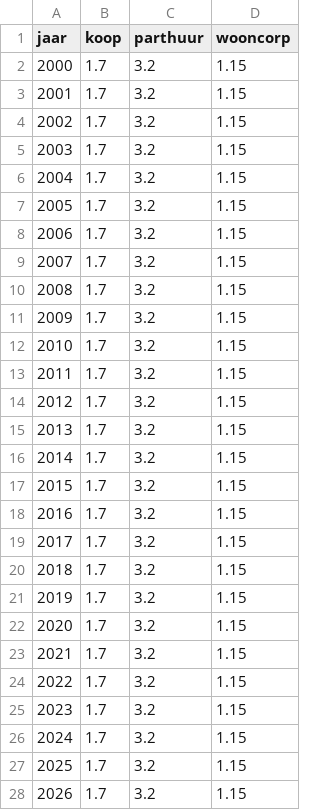
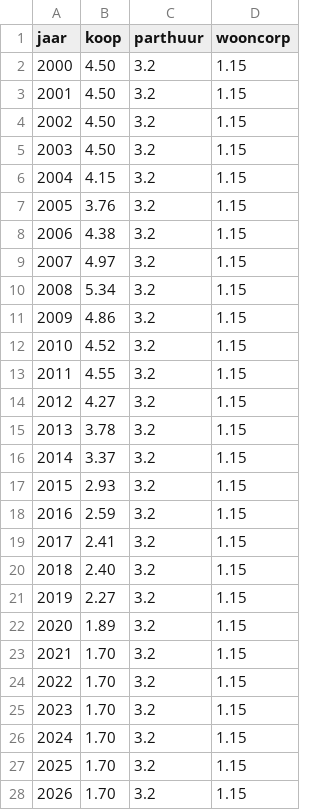
Before and after one commit to RuudvandenWijngaart/VestaDV, a CSV file: Eindgebruikerskosten/rentepercentages.csv, drawn as a sheet; only a part is shown; the diff covers the shown part only.

Commit message:
rentepercentages koopwoningen o.b.v. tijdsreeks DNB

```diff
--- a/Eindgebruikerskosten/rentepercentages.csv
+++ b/Eindgebruikerskosten/rentepercentages.csv
@@ -1,28 +1,28 @@
 "jaar"	"koop"	"parthuur"	"wooncorp"
-2000	1.7	3.2	1.15
-2001	1.7	3.2	1.15
-2002	1.7	3.2	1.15
-2003	1.7	3.2	1.15
-2004	1.7	3.2	1.15
-2005	1.7	3.2	1.15
-2006	1.7	3.2	1.15
-2007	1.7	3.2	1.15
-2008	1.7	3.2	1.15
-2009	1.7	3.2	1.15
-2010	1.7	3.2	1.15
-2011	1.7	3.2	1.15
-2012	1.7	3.2	1.15
-2013	1.7	3.2	1.15
-2014	1.7	3.2	1.15
-2015	1.7	3.2	1.15
-2016	1.7	3.2	1.15
-2017	1.7	3.2	1.15
-2018	1.7	3.2	1.15
-2019	1.7	3.2	1.15
-2020	1.7	3.2	1.15
-2021	1.7	3.2	1.15
-2022	1.7	3.2	1.15
-2023	1.7	3.2	1.15
-2024	1.7	3.2	1.15
-2025	1.7	3.2	1.15
-2026	1.7	3.2	1.15
+2000	4.50	3.2	1.15
+2001	4.50	3.2	1.15
+2002	4.50	3.2	1.15
+2003	4.50	3.2	1.15
+2004	4.15	3.2	1.15
+2005	3.76	3.2	1.15
+2006	4.38	3.2	1.15
+2007	4.97	3.2	1.15
+2008	5.34	3.2	1.15
+2009	4.86	3.2	1.15
+2010	4.52	3.2	1.15
+2011	4.55	3.2	1.15
+2012	4.27	3.2	1.15
+2013	3.78	3.2	1.15
+2014	3.37	3.2	1.15
+2015	2.93	3.2	1.15
+2016	2.59	3.2	1.15
+2017	2.41	3.2	1.15
+2018	2.40	3.2	1.15
+2019	2.27	3.2	1.15
+2020	1.89	3.2	1.15
+2021	1.70	3.2	1.15
+2022	1.70	3.2	1.15
+2023	1.70	3.2	1.15
+2024	1.70	3.2	1.15
+2025	1.70	3.2	1.15
+2026	1.70	3.2	1.15
```
Also changed, not shown: 24 edited cells elsewhere in this file.
